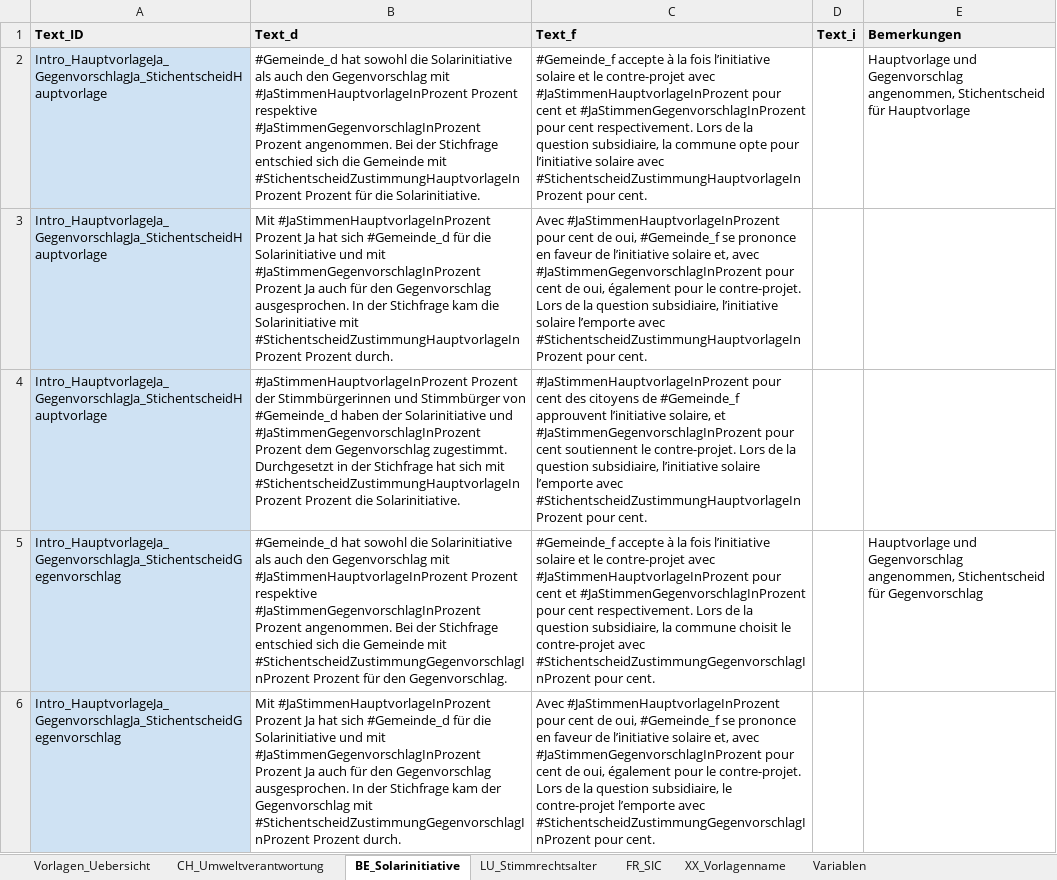
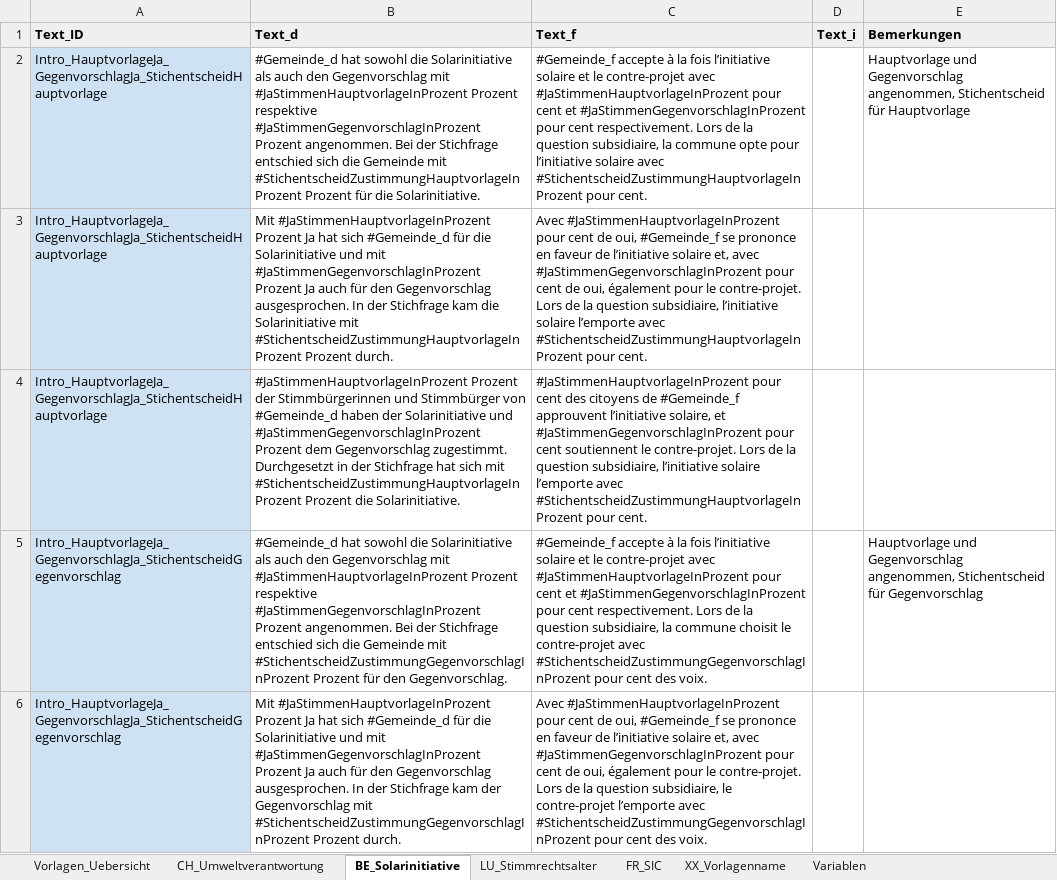
Before and after one commit to awp-finanznachrichten/lena_februar2025, an Excel workbook: Texte/Textbausteine_LENA_Februar2025.xlsx, sheet BE_Solarinitiative, drawn as a sheet; only a part is shown; values as stored, in another font and other column widths than the file's, no borders; charts and pictures and conditional formats not drawn; the diff covers the shown part only; the diff names each change by its address in the sheet, - before the commit and + after, or states it on an @@ line.

```diff
--- a/Texte/Textbausteine_LENA_Februar2025.xlsx (sheet BE_Solarinitiative)
+++ b/Texte/Textbausteine_LENA_Februar2025.xlsx (sheet BE_Solarinitiative)
-C5 (Text_f): …#StichentscheidZustimmungGegenvorschlagInProzent pour cent.
+C5 (Text_f): …#StichentscheidZustimmungGegenvorschlagInProzent pour cent des voix.
-C6 (Text_f): …#StichentscheidZustimmungGegenvorschlagInProzent pour cent.
+C6 (Text_f): …#StichentscheidZustimmungGegenvorschlagInProzent pour cent des voix.
```
Also changed, not shown: 3 edited cells elsewhere in this sheet, sheet FR_SIC, sheet CH_Umweltverantwortung, 38 other files.
